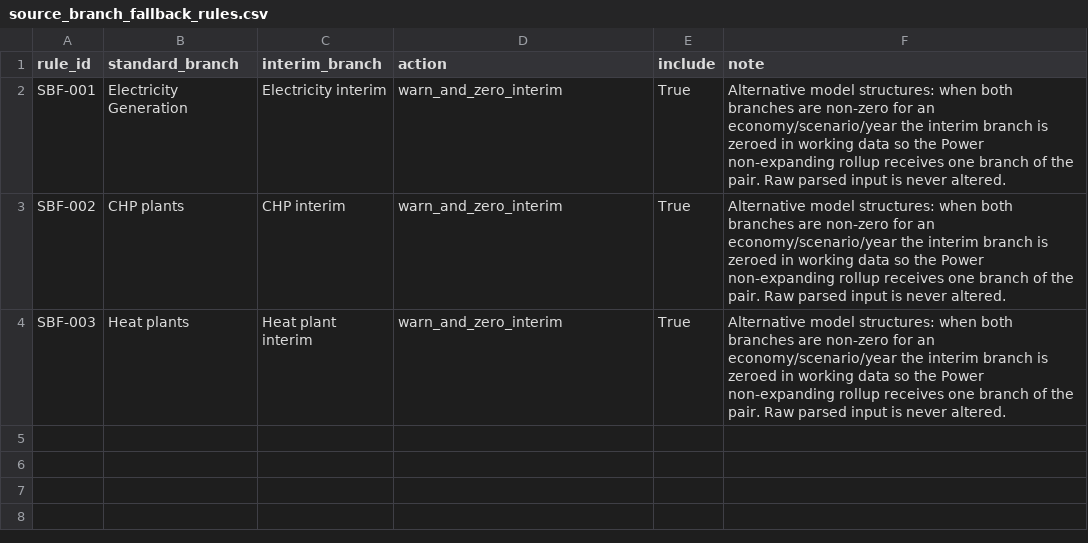
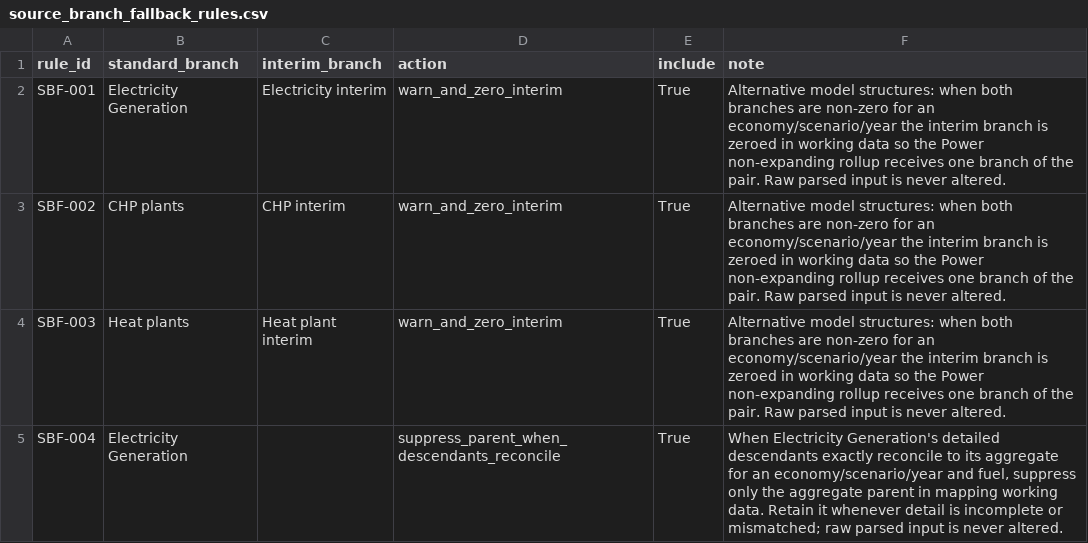
Before and after one commit to asia-pacific-energy-research-centre/leap_mappings, a CSV file: config/source_branch_fallback_rules.csv, drawn as a sheet; the diff names each change by its address in the sheet, - before the commit and + after, or states it on an @@ line.

Commit message:
codex: add quoted power fallback rule
Validate source_branch_fallback_rules.csv as a six-column CSV and run pytest tests/test_source_branch_preflight.py -q (15 passed).

```diff
--- a/config/source_branch_fallback_rules.csv
+++ b/config/source_branch_fallback_rules.csv
+row 5: SBF-004 | Electricity Generation |  | suppress_parent_when_descendants_reconcile | True | When Electricity Generation's detailed descendants exactly reconcile to its aggregate for an economy/scenario/year and fuel, suppress only the aggregate parent in mapping working data. Retain it whenever detail is incomplete or mismatched; raw parsed input is never altered.
```
